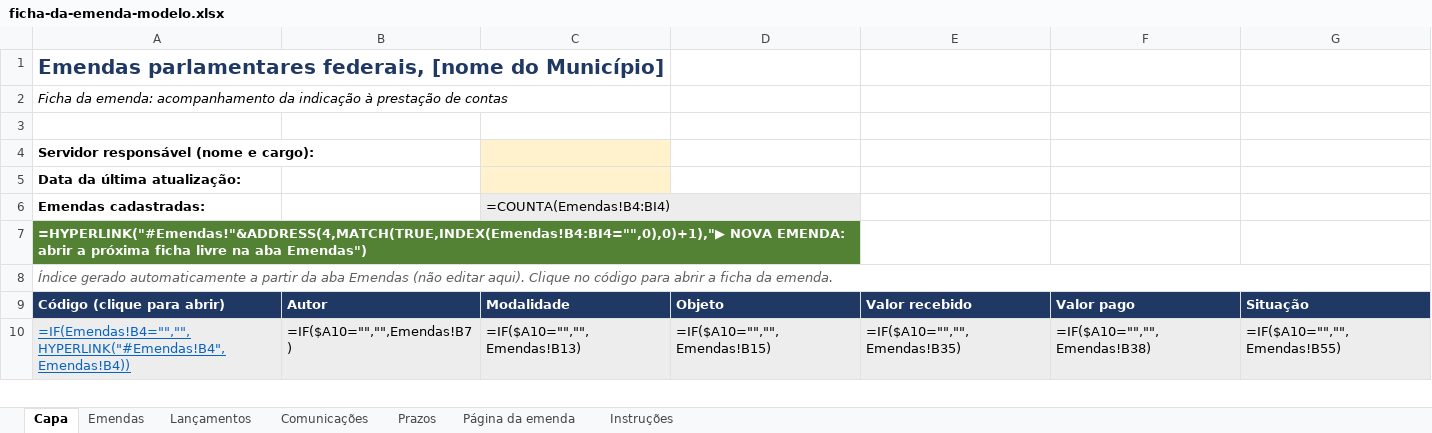
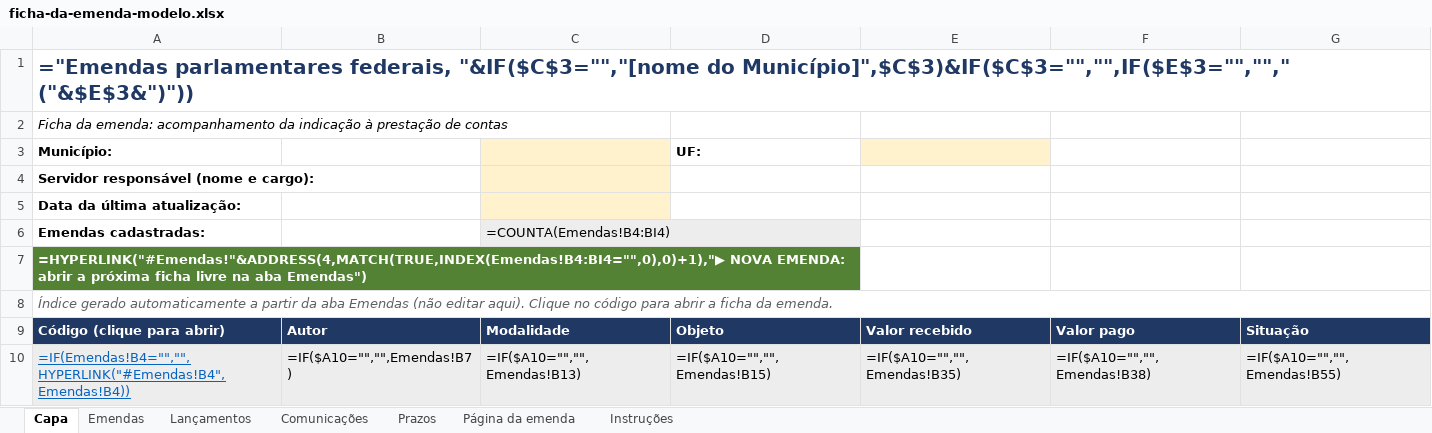
Before and after one commit to justechsolucoes/escola-justech-site, an Excel workbook: livro-emendas/arquivos/ficha-da-emenda-modelo.xlsx, sheet Capa, drawn as a sheet; only a part is shown; values as stored, in another font and other column widths than the file's, no borders; formulas without a stored value are shown as written; the diff names each change by its address in the sheet, - before the commit and + after, or states it on an @@ line.

```diff
--- a/livro-emendas/arquivos/ficha-da-emenda-modelo.xlsx (sheet Capa)
+++ b/livro-emendas/arquivos/ficha-da-emenda-modelo.xlsx (sheet Capa)
-A1: Emendas parlamentares federais, [nome do Município]
+A1: ="Emendas parlamentares federais, "&IF($C$3="","[nome do Município]",$C$3)&IF($C$3="","",IF($E$3="",""," ("&$E$3&")"))
-row 3: (empty)
+row 3: Município: |  |  | UF:
-C3 fill: none
+C3 fill: #FFF2CC
-E3 fill: none
+E3 fill: #FFF2CC
```
Also changed, not shown: sheet Instruções, sheet Página da emenda, livro-emendas/arquivos/ficha-da-emenda-exemplo.xlsx, 2 other files.
